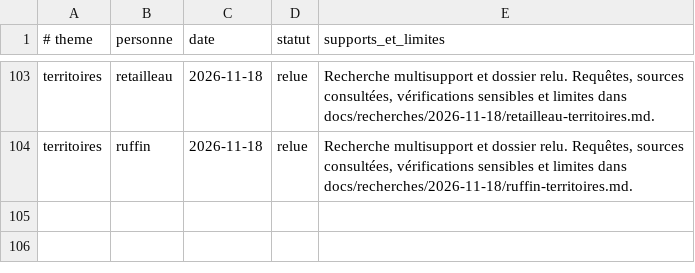
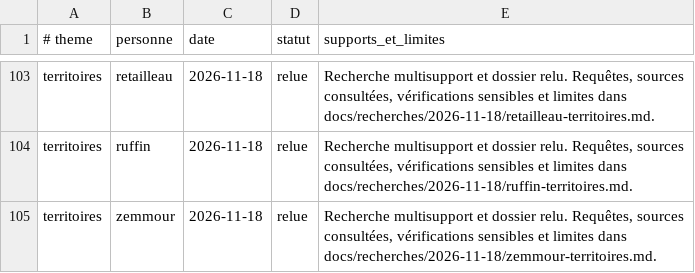
Before and after one commit to adrienconrath/pourquivoter, a TSV file: data/recherches.tsv, drawn as a sheet; only a part is shown, gaps mark what is left out; the diff names each change by its address in the sheet, - before the commit and + after, or states it on an @@ line.

```diff
--- a/data/recherches.tsv
+++ b/data/recherches.tsv
+row 105: territoires | zemmour | 2026-11-18 | relue | Recherche multisupport et dossier relu. Requêtes, sources consultées, vérifications sensibles et limites dans docs/recherches/2026-11-18/zemmour-territoires.md.
```
Also changed, not shown: data/audit-couverture.tsv, data/sources.tsv, 3 other files.
